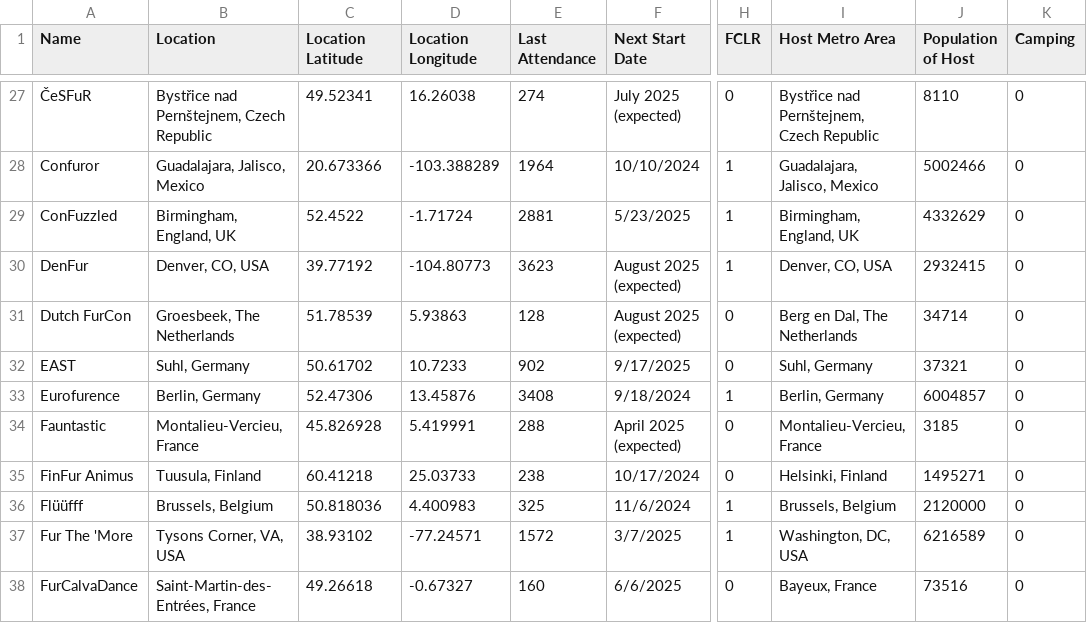
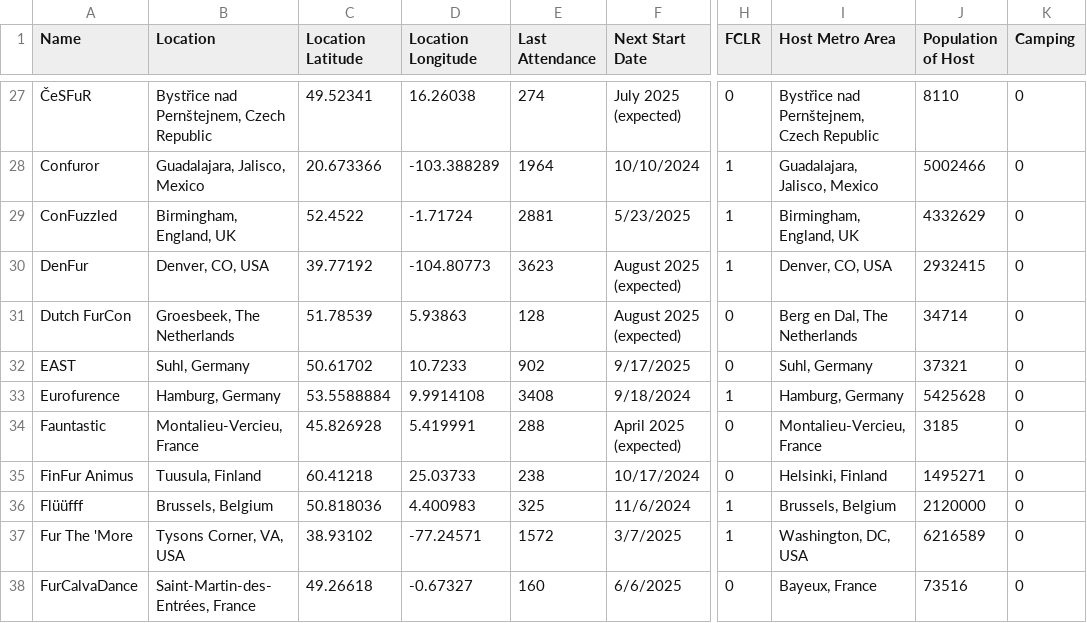
Before and after one commit to huehuecoyotl/furry-con-map, a CSV file: basic_con_data.csv, drawn as a sheet; only a part is shown, gaps mark what is left out; the diff names each change by its address in the sheet, - before the commit and + after, or states it on an @@ line.

Commit message:
EF is in Hamburg

```diff
--- a/basic_con_data.csv
+++ b/basic_con_data.csv
-B33 (Location): Berlin, Germany
+B33 (Location): Hamburg, Germany
-C33 (Location Latitude): 52.47306
+C33 (Location Latitude): 53.5588884
-D33 (Location Longitude): 13.45876
+D33 (Location Longitude): 9.9914108
-I33 (Host Metro Area): Berlin, Germany
+I33 (Host Metro Area): Hamburg, Germany
-J33 (Population of Host): 6004857
+J33 (Population of Host): 5425628
```
